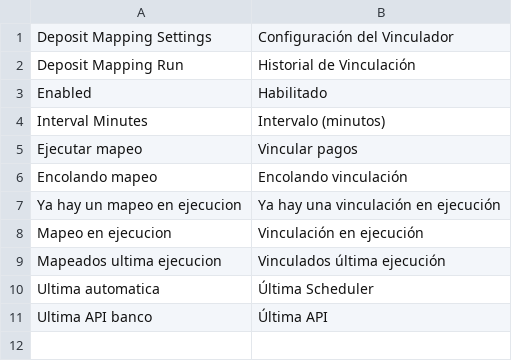
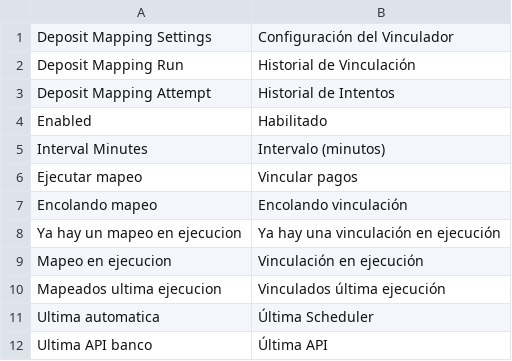
Before and after one commit to mcandiav/erpn_custom, a CSV file: erpn_custom/translations/es.csv, drawn as a sheet; the diff names each change by its address in the sheet, - before the commit and + after, or states it on an @@ line.

Commit message:
feat: add attempt history shortcut to Pagos de Clientes workspace

```diff
--- a/erpn_custom/translations/es.csv
+++ b/erpn_custom/translations/es.csv
+row 3: Deposit Mapping Attempt | Historial de Intentos
```
Also changed, not shown: 2 other files.
